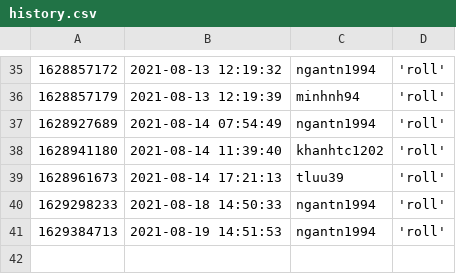
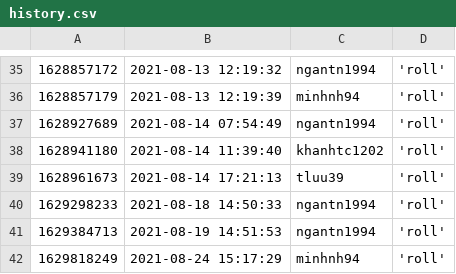
Before and after one commit to ngantn1994/ngantn1994, a CSV file: action/history.csv, drawn as a sheet; only a part is shown, gaps mark what is left out.

```diff
--- a/action/history.csv
+++ b/action/history.csv
@@ -41 +41,2 @@
 1629384713,2021-08-19 14:51:53,ngantn1994,'roll'
+1629818249,2021-08-24 15:17:29,minhnh94,'roll'
```
Also changed, not shown: 1 other file.
